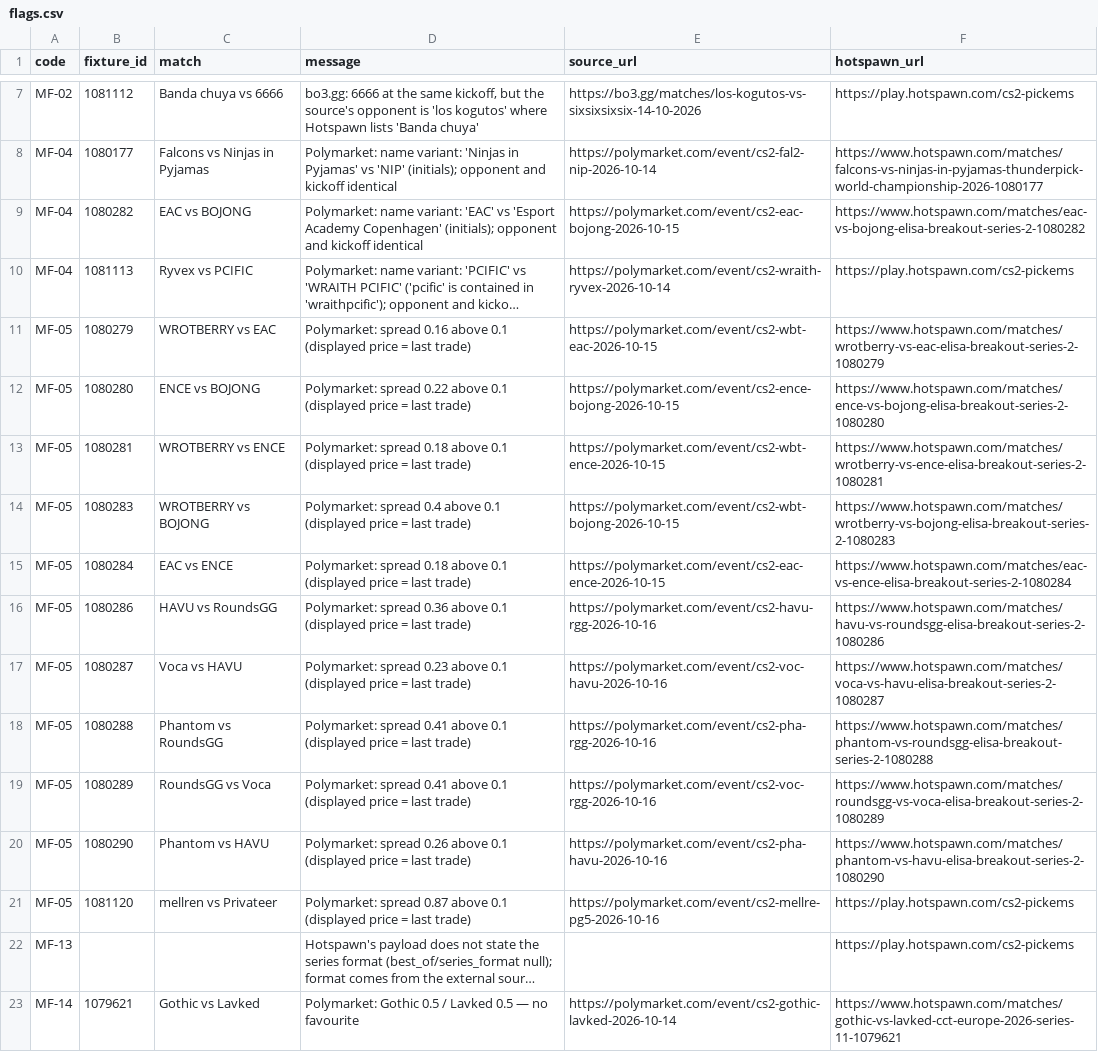
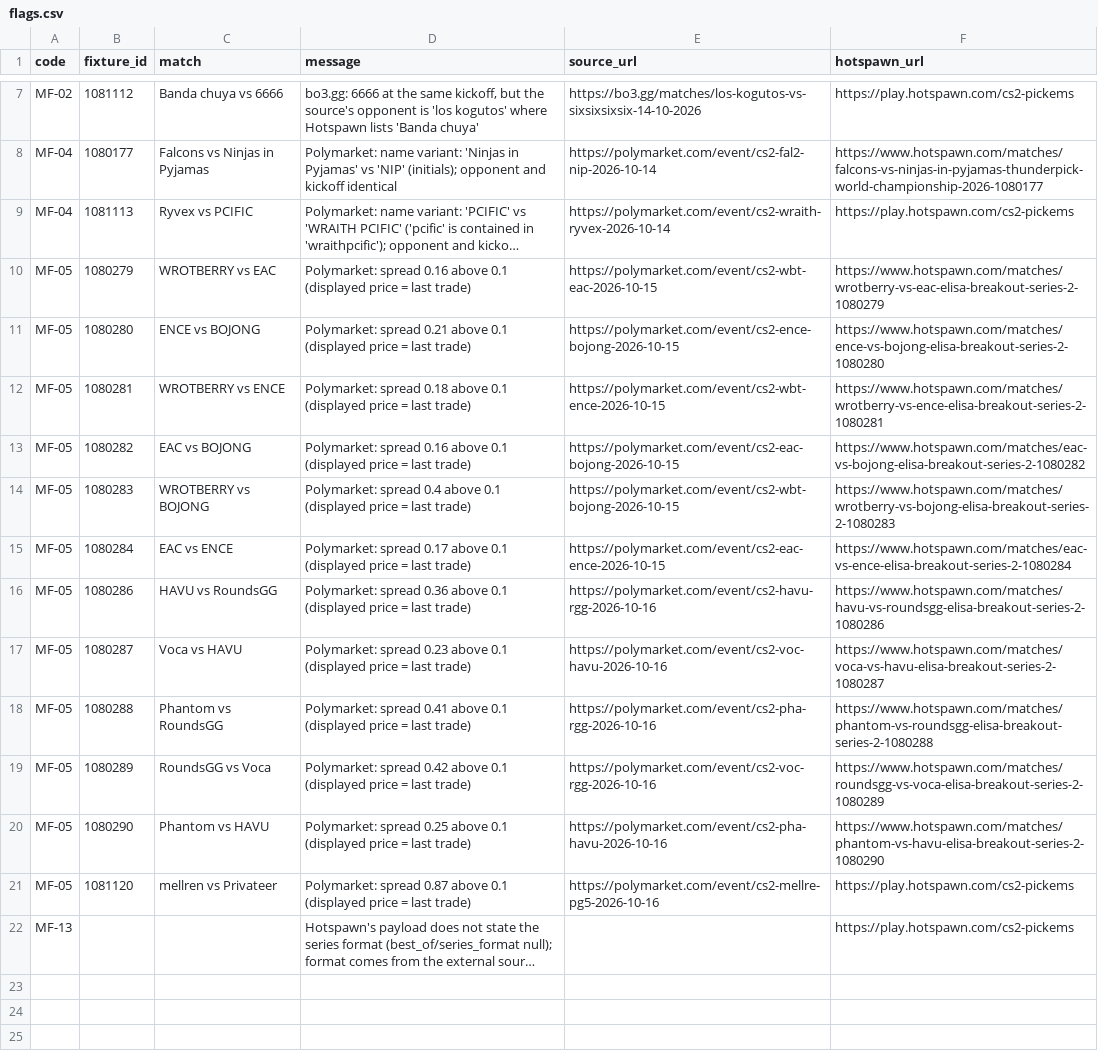
Before and after one commit to buffedlizard55-lab/MaltaProj1, a CSV file: feeds/data/flags.csv, drawn as a sheet; only a part is shown, gaps mark what is left out; long unchanged cells end in …; removed rows and columns are numbered as before the commit, all else as after; the diff names each change by its address in the sheet, - before the commit and + after, or states it on an @@ line.

```diff
--- a/feeds/data/flags.csv
+++ b/feeds/data/flags.csv
-row 9: MF-04 | 1080282 | EAC vs BOJONG | Polymarket: name variant: 'EAC' vs 'Esport Academy Copenhagen' (initials); opponent and kickoff identical | https://polymarket.com/event/cs2-eac-bojong-2026-10-15 | https://www.hotspawn.com/matches/eac-vs-bojong-elisa-breakout-series-2-1080282
-D11 (message): Polymarket: spread 0.22 above 0.1…
+D11 (message): Polymarket: spread 0.21 above 0.1…
+row 13: MF-05 | 1080282 | EAC vs BOJONG | Polymarket: spread 0.16 above 0.1 (displayed price = last trade) | https://polymarket.com/event/cs2-eac-bojong-2026-10-15 | https://www.hotspawn.com/matches/eac-vs-bojong-elisa-breakout-series-2-1080282
-D15 (message): Polymarket: spread 0.18 above 0.1…
+D15 (message): Polymarket: spread 0.17 above 0.1…
-D19 (message): Polymarket: spread 0.41 above 0.1…
+D19 (message): Polymarket: spread 0.42 above 0.1…
-D20 (message): Polymarket: spread 0.26 above 0.1…
+D20 (message): Polymarket: spread 0.25 above 0.1…
-row 23: MF-14 | 1079621 | Gothic vs Lavked | Polymarket: Gothic 0.5 / Lavked 0.5 — no favourite | https://polymarket.com/event/cs2-gothic-lavked-2026-10-14 | https://www.hotspawn.com/matches/gothic-vs-lavked-cct-europe-2026-series-11-1079621
```
Also changed, not shown: feeds/data/fixtures.csv, feeds/data/market_feed.csv, 11 other files.
